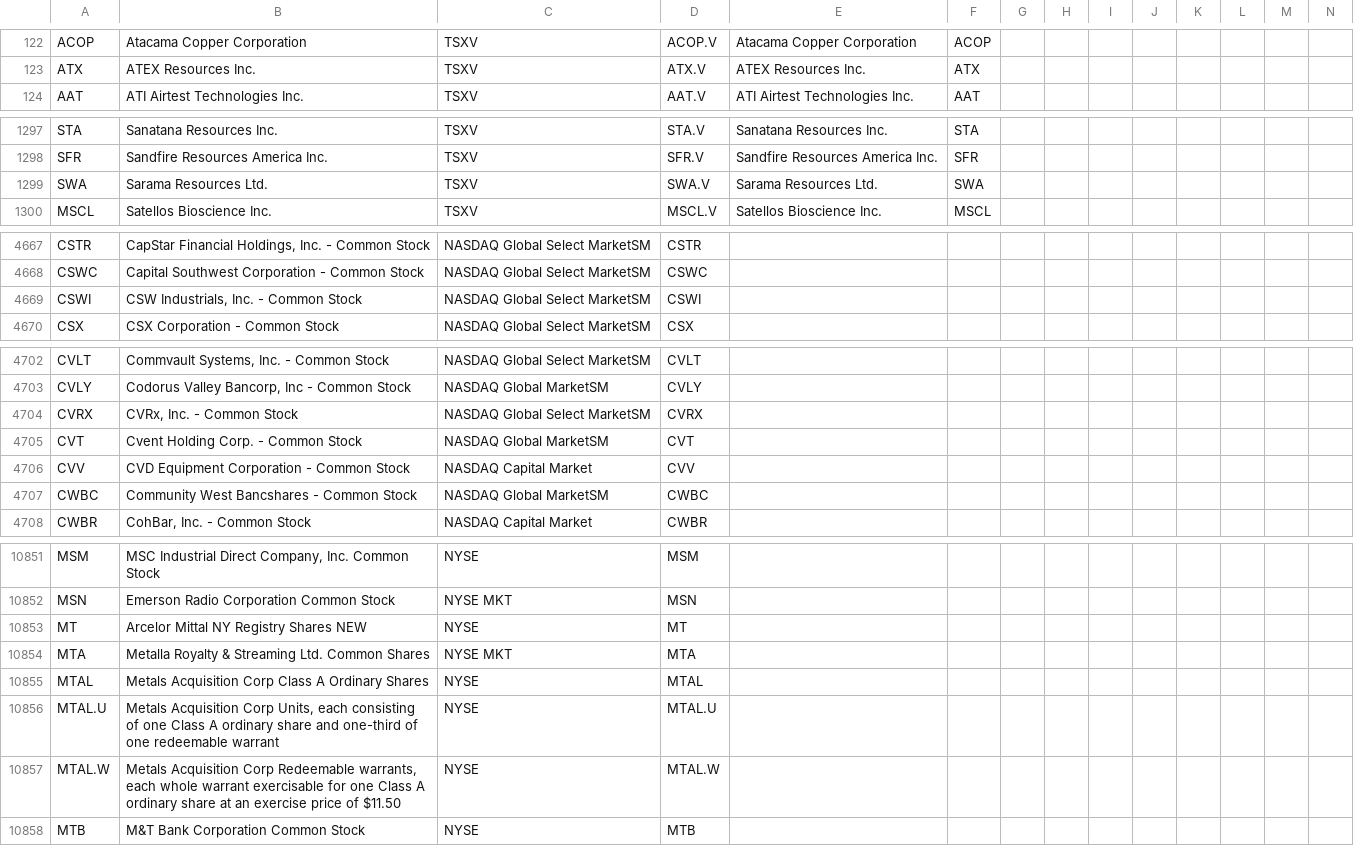
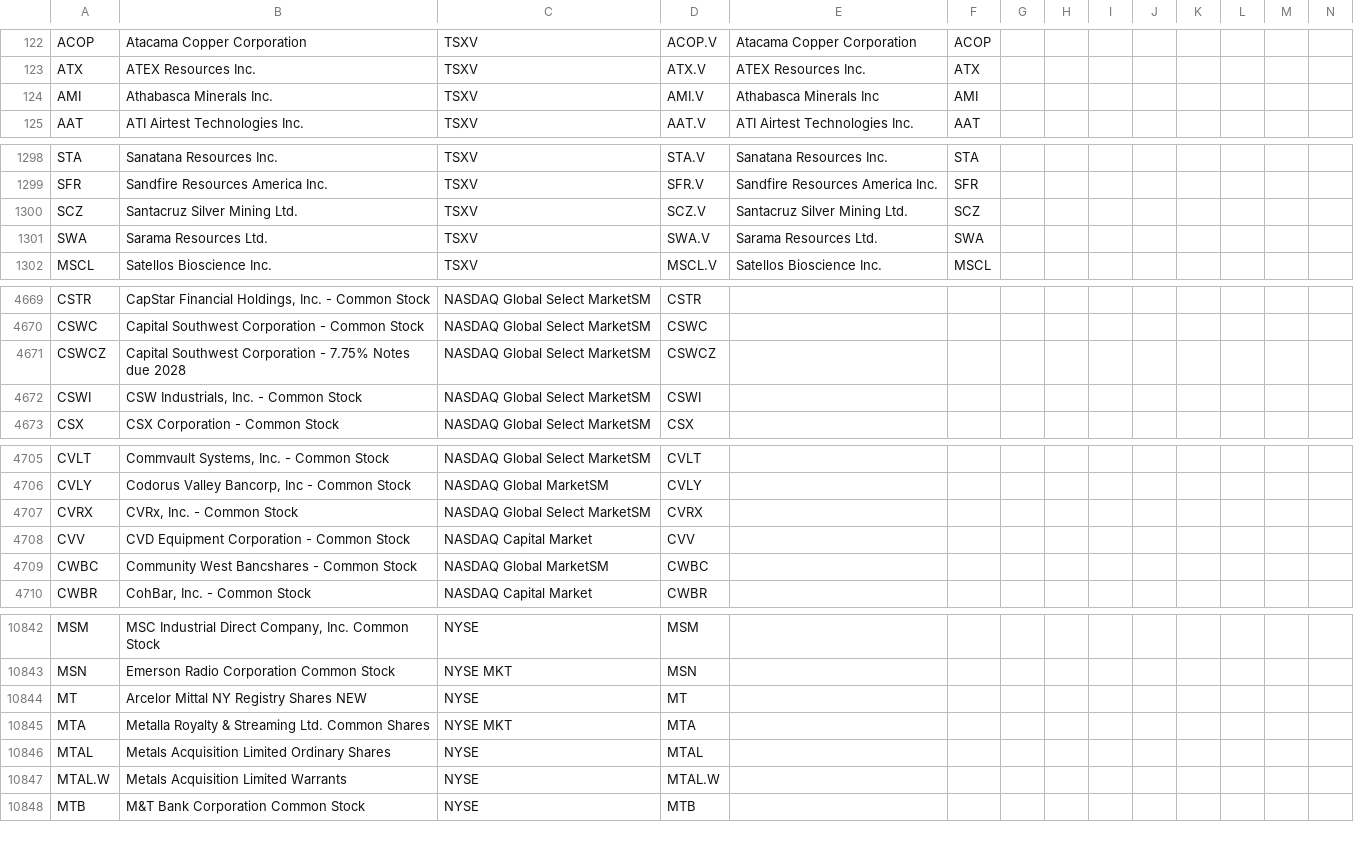
Before and after one commit to jonfriesen/symbol-list, a CSV file: web/static/data/daily-symbol-list.csv, drawn as a sheet; only a part is shown, gaps mark what is left out; removed rows and columns are numbered as before the commit, all else as after; rows hold the shown columns only; the diff covers the shown part only; the diff names each change by its address in the sheet, - before the commit and + after, or states it on an @@ line.

```diff
--- a/web/static/data/daily-symbol-list.csv
+++ b/web/static/data/daily-symbol-list.csv
+row 124: AMI | Athabasca Minerals Inc. | TSXV | AMI.V | Athabasca Minerals Inc | AMI
+row 1300: SCZ | Santacruz Silver Mining Ltd. | TSXV | SCZ.V | Santacruz Silver Mining Ltd. | SCZ
+row 4671: CSWCZ | Capital Southwest Corporation - 7.75% Notes due 2028 | NASDAQ Global Select MarketSM | CSWCZ
-row 4705: CVT | Cvent Holding Corp. - Common Stock | NASDAQ Global MarketSM | CVT
-B10846: Metals Acquisition Corp Class A Ordinary Shares
+B10846: Metals Acquisition Limited Ordinary Shares
-row 10856: MTAL.U | Metals Acquisition Corp Units, each consisting of one Class A ordinary share and one-third of one redeemable warrant | NYSE | MTAL.U
-B10847: Metals Acquisition Corp Redeemable warrants, each whole warrant exercisable for one Class A ordinary share at an exercise price of $11.50
+B10847: Metals Acquisition Limited Warrants
```
Also changed, not shown: 5 added rows, 16 removed rows and 6 edited cells elsewhere in this file, web/static/data/daily-crypto-symbol-list.csv, 5 other files.
